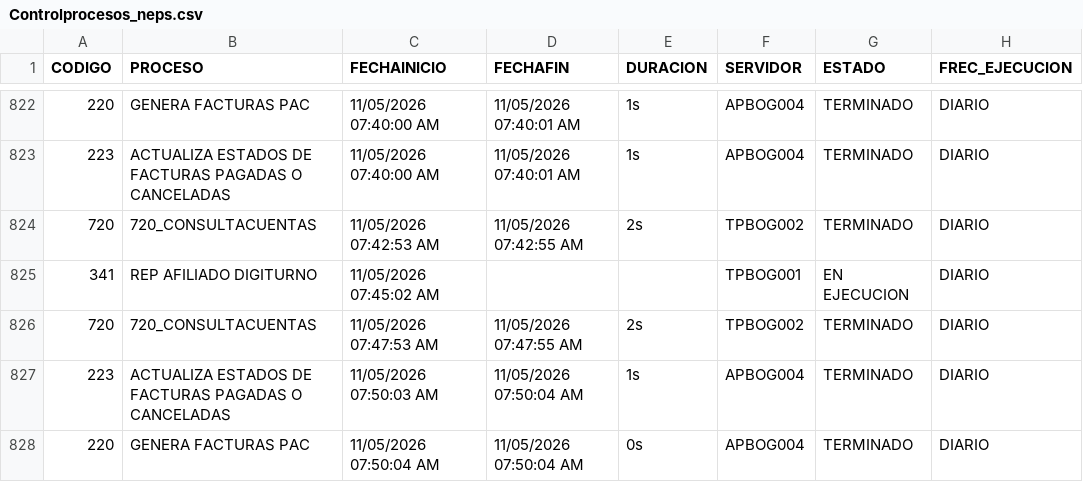
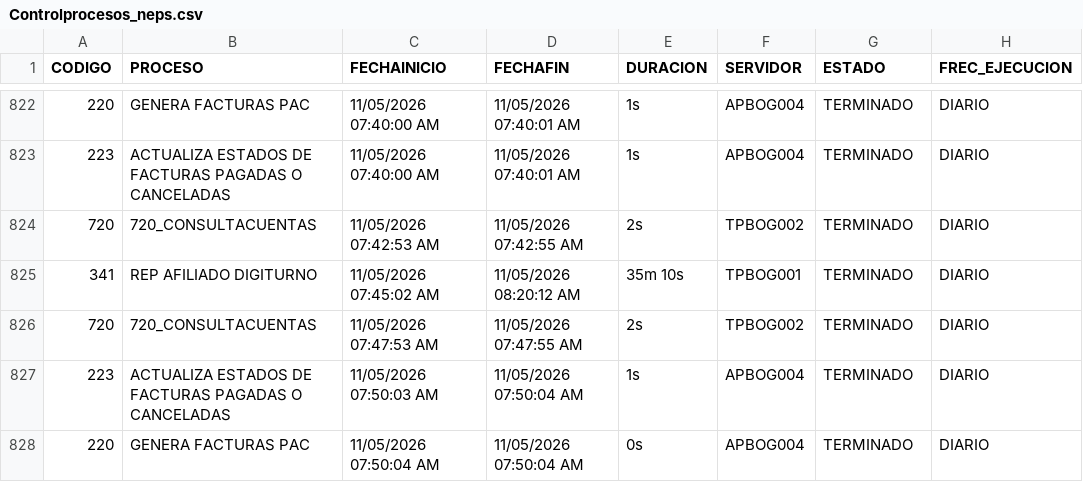
Before and after one commit to hprico/dashboard-Controlprocesos, a CSV file: data/Controlprocesos_neps.csv, drawn as a sheet; only a part is shown, gaps mark what is left out; the diff names each change by its address in the sheet, - before the commit and + after, or states it on an @@ line.

Commit message:
Actualizacion CSV Control Procesos 2026-05-11

```diff
--- a/data/Controlprocesos_neps.csv
+++ b/data/Controlprocesos_neps.csv
-D825 (FECHAFIN): (empty)
+D825 (FECHAFIN): 11/05/2026 08:20:12 AM
-E825 (DURACION): (empty)
+E825 (DURACION): 35m 10s
-G825 (ESTADO): EN EJECUCION
+G825 (ESTADO): TERMINADO
```
